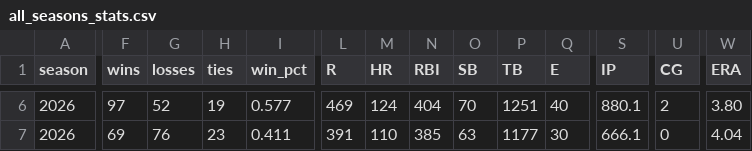
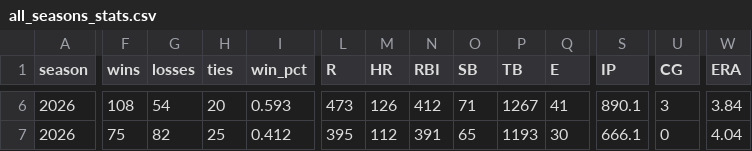
Before and after one commit to mzaiger/Fantasy_Lifetime_Stats, a CSV file: all_seasons_stats.csv, drawn as a sheet; only a part is shown, gaps mark what is left out; the diff covers the shown part only; the diff names each change by its address in the sheet, - before the commit and + after, or states it on an @@ line.

```diff
--- a/all_seasons_stats.csv
+++ b/all_seasons_stats.csv
-F6 (wins): 97
+F6 (wins): 108
-G6 (losses): 52
+G6 (losses): 54
-H6 (ties): 19
+H6 (ties): 20
-I6 (win_pct): 0.577
+I6 (win_pct): 0.593
-L6 (R): 469
+L6 (R): 473
-M6 (HR): 124
+M6 (HR): 126
-N6 (RBI): 404
+N6 (RBI): 412
-O6 (SB): 70
+O6 (SB): 71
-P6 (TB): 1251
+P6 (TB): 1267
-Q6 (E): 40
+Q6 (E): 41
-S6 (IP): 880.1
+S6 (IP): 890.1
-U6 (CG): 2
+U6 (CG): 3
-W6 (ERA): 3.80
+W6 (ERA): 3.84
-F7 (wins): 69
+F7 (wins): 75
-G7 (losses): 76
+G7 (losses): 82
-H7 (ties): 23
+H7 (ties): 25
-I7 (win_pct): 0.411
+I7 (win_pct): 0.412
-L7 (R): 391
+L7 (R): 395
-M7 (HR): 110
+M7 (HR): 112
-N7 (RBI): 385
+N7 (RBI): 391
-O7 (SB): 63
+O7 (SB): 65
-P7 (TB): 1177
+P7 (TB): 1193
```
Also changed, not shown: 147 edited cells elsewhere in this file, 1 other file.
